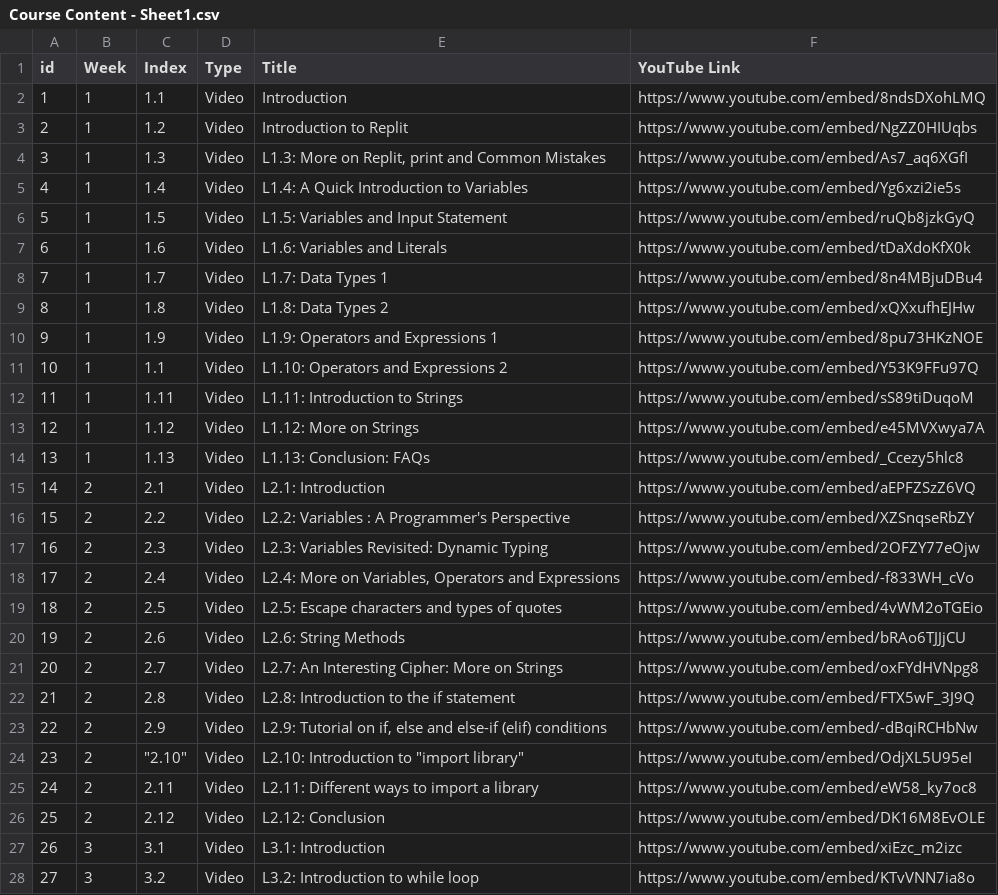
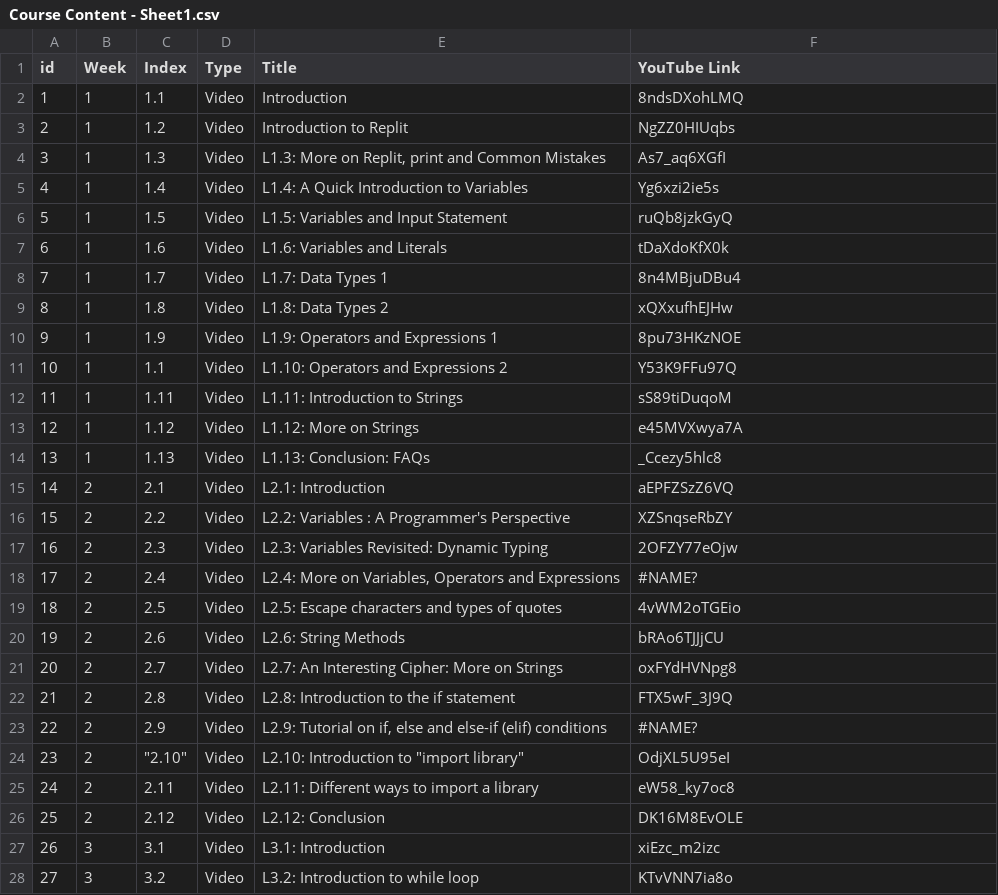
Before and after one commit to rishabh11336/soft-engg-project-may-2024-se-may-3, a CSV file: backend/data/Course Content - Sheet1.csv, drawn as a sheet; only a part is shown; the diff covers the shown part only.

Commit message:
updated the youtube links

```diff
--- a/backend/data/Course Content - Sheet1.csv
+++ b/backend/data/Course Content - Sheet1.csv
@@ -1,28 +1,28 @@
 id,Week,Index,Type,Title,YouTube Link
-1,1,1.1,Video,Introduction,https://www.youtube.com/embed/8ndsDXohLMQ
-2,1,1.2,Video,Introduction to Replit,https://www.youtube.com/embed/NgZZ0HIUqbs
-3,1,1.3,Video,"L1.3: More on Replit, print and Common Mistakes",https://www.youtube.com/embed/As7_aq6XGfI
-4,1,1.4,Video,L1.4: A Quick Introduction to Variables,https://www.youtube.com/embed/Yg6xzi2ie5s
-5,1,1.5,Video,L1.5: Variables and Input Statement,https://www.youtube.com/embed/ruQb8jzkGyQ
-6,1,1.6,Video,L1.6: Variables and Literals,https://www.youtube.com/embed/tDaXdoKfX0k
-7,1,1.7,Video,L1.7: Data Types 1,https://www.youtube.com/embed/8n4MBjuDBu4
-8,1,1.8,Video,L1.8: Data Types 2,https://www.youtube.com/embed/xQXxufhEJHw
-9,1,1.9,Video,L1.9: Operators and Expressions 1,https://www.youtube.com/embed/8pu73HKzNOE
-10,1,1.1,Video,L1.10: Operators and Expressions 2,https://www.youtube.com/embed/Y53K9FFu97Q
-11,1,1.11,Video,L1.11: Introduction to Strings,https://www.youtube.com/embed/sS89tiDuqoM
-12,1,1.12,Video,L1.12: More on Strings,https://www.youtube.com/embed/e45MVXwya7A
-13,1,1.13,Video,L1.13: Conclusion: FAQs,https://www.youtube.com/embed/_Ccezy5hlc8
-14,2,2.1,Video,L2.1: Introduction,https://www.youtube.com/embed/aEPFZSzZ6VQ
-15,2,2.2,Video,L2.2: Variables : A Programmer's Perspective,https://www.youtube.com/embed/XZSnqseRbZY
-16,2,2.3,Video,L2.3: Variables Revisited: Dynamic Typing,https://www.youtube.com/embed/2OFZY77eOjw
-17,2,2.4,Video,"L2.4: More on Variables, Operators and Expressions",https://www.youtube.com/embed/-f833WH_cVo
-18,2,2.5,Video,L2.5: Escape characters and types of quotes,https://www.youtube.com/embed/4vWM2oTGEio
-19,2,2.6,Video,L2.6: String Methods,https://www.youtube.com/embed/bRAo6TJJjCU
-20,2,2.7,Video,L2.7: An Interesting Cipher: More on Strings,https://www.youtube.com/embed/oxFYdHVNpg8
-21,2,2.8,Video,L2.8: Introduction to the if statement,https://www.youtube.com/embed/FTX5wF_3J9Q
-22,2,2.9,Video,"L2.9: Tutorial on if, else and else-if (elif) conditions",https://www.youtube.com/embed/-dBqiRCHbNw
-23,2,"""2.10""",Video,"L2.10: Introduction to ""import library""",https://www.youtube.com/embed/OdjXL5U95eI
-24,2,2.11,Video,L2.11: Different ways to import a library,https://www.youtube.com/embed/eW58_ky7oc8
-25,2,2.12,Video,L2.12: Conclusion,https://www.youtube.com/embed/DK16M8EvOLE
-26,3,3.1,Video,L3.1: Introduction,https://www.youtube.com/embed/xiEzc_m2izc
-27,3,3.2,Video,L3.2: Introduction to while loop,https://www.youtube.com/embed/KTvVNN7ia8o
+1,1,1.1,Video,Introduction,8ndsDXohLMQ
+2,1,1.2,Video,Introduction to Replit,NgZZ0HIUqbs
+3,1,1.3,Video,"L1.3: More on Replit, print and Common Mistakes",As7_aq6XGfI
+4,1,1.4,Video,L1.4: A Quick Introduction to Variables,Yg6xzi2ie5s
+5,1,1.5,Video,L1.5: Variables and Input Statement,ruQb8jzkGyQ
+6,1,1.6,Video,L1.6: Variables and Literals,tDaXdoKfX0k
+7,1,1.7,Video,L1.7: Data Types 1,8n4MBjuDBu4
+8,1,1.8,Video,L1.8: Data Types 2,xQXxufhEJHw
+9,1,1.9,Video,L1.9: Operators and Expressions 1,8pu73HKzNOE
+10,1,1.1,Video,L1.10: Operators and Expressions 2,Y53K9FFu97Q
+11,1,1.11,Video,L1.11: Introduction to Strings,sS89tiDuqoM
+12,1,1.12,Video,L1.12: More on Strings,e45MVXwya7A
+13,1,1.13,Video,L1.13: Conclusion: FAQs,_Ccezy5hlc8
+14,2,2.1,Video,L2.1: Introduction,aEPFZSzZ6VQ
+15,2,2.2,Video,L2.2: Variables : A Programmer's Perspective,XZSnqseRbZY
+16,2,2.3,Video,L2.3: Variables Revisited: Dynamic Typing,2OFZY77eOjw
+17,2,2.4,Video,"L2.4: More on Variables, Operators and Expressions",#NAME?
+18,2,2.5,Video,L2.5: Escape characters and types of quotes,4vWM2oTGEio
+19,2,2.6,Video,L2.6: String Methods,bRAo6TJJjCU
+20,2,2.7,Video,L2.7: An Interesting Cipher: More on Strings,oxFYdHVNpg8
+21,2,2.8,Video,L2.8: Introduction to the if statement,FTX5wF_3J9Q
+22,2,2.9,Video,"L2.9: Tutorial on if, else and else-if (elif) conditions",#NAME?
+23,2,"""2.10""",Video,"L2.10: Introduction to ""import library""",OdjXL5U95eI
+24,2,2.11,Video,L2.11: Different ways to import a library,eW58_ky7oc8
+25,2,2.12,Video,L2.12: Conclusion,DK16M8EvOLE
+26,3,3.1,Video,L3.1: Introduction,xiEzc_m2izc
+27,3,3.2,Video,L3.2: Introduction to while loop,KTvVNN7ia8o
```
Also changed, not shown: 12 edited cells elsewhere in this file, 1 other file.
